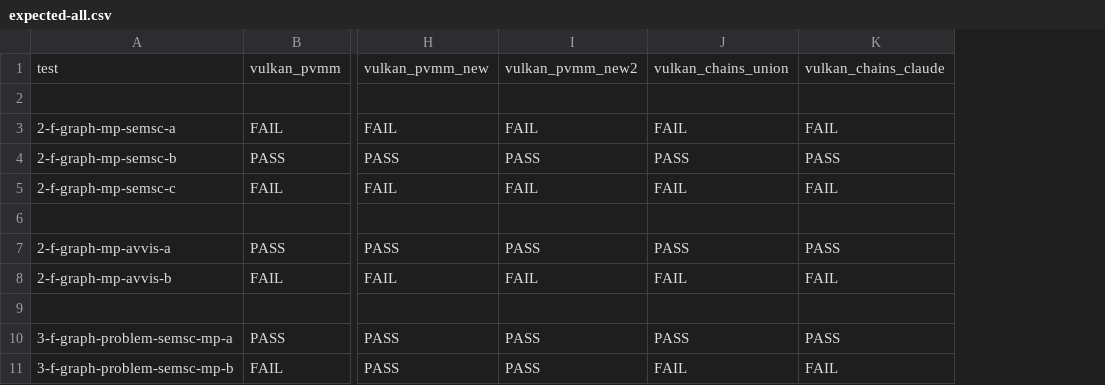
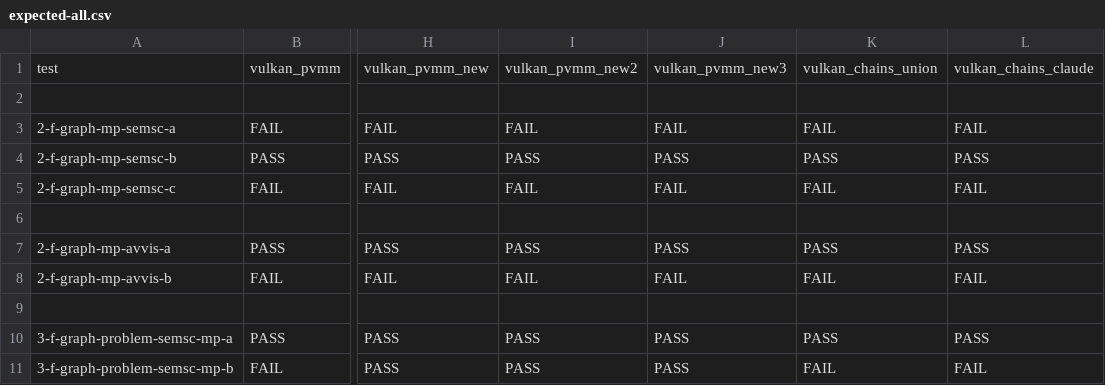
Before and after one commit to JnsGlnr/Dat3M, a CSV file: litmus/VULKAN/pvmm/expected-all.csv, drawn as a sheet; only a part is shown, gaps mark what is left out; the diff names each change by its address in the sheet, - before the commit and + after, or states it on an @@ line.

```diff
--- a/litmus/VULKAN/pvmm/expected-all.csv
+++ b/litmus/VULKAN/pvmm/expected-all.csv
+column J, rows 1-11: vulkan_pvmm_new3 |  | FAIL | PASS | FAIL |  | PASS | FAIL |  | PASS | PASS
```
Also changed, not shown: litmus/VULKAN/pvmm/expected-chains.csv, litmus/VULKAN/pvmm/expected-nochains.csv, 4 other files.
